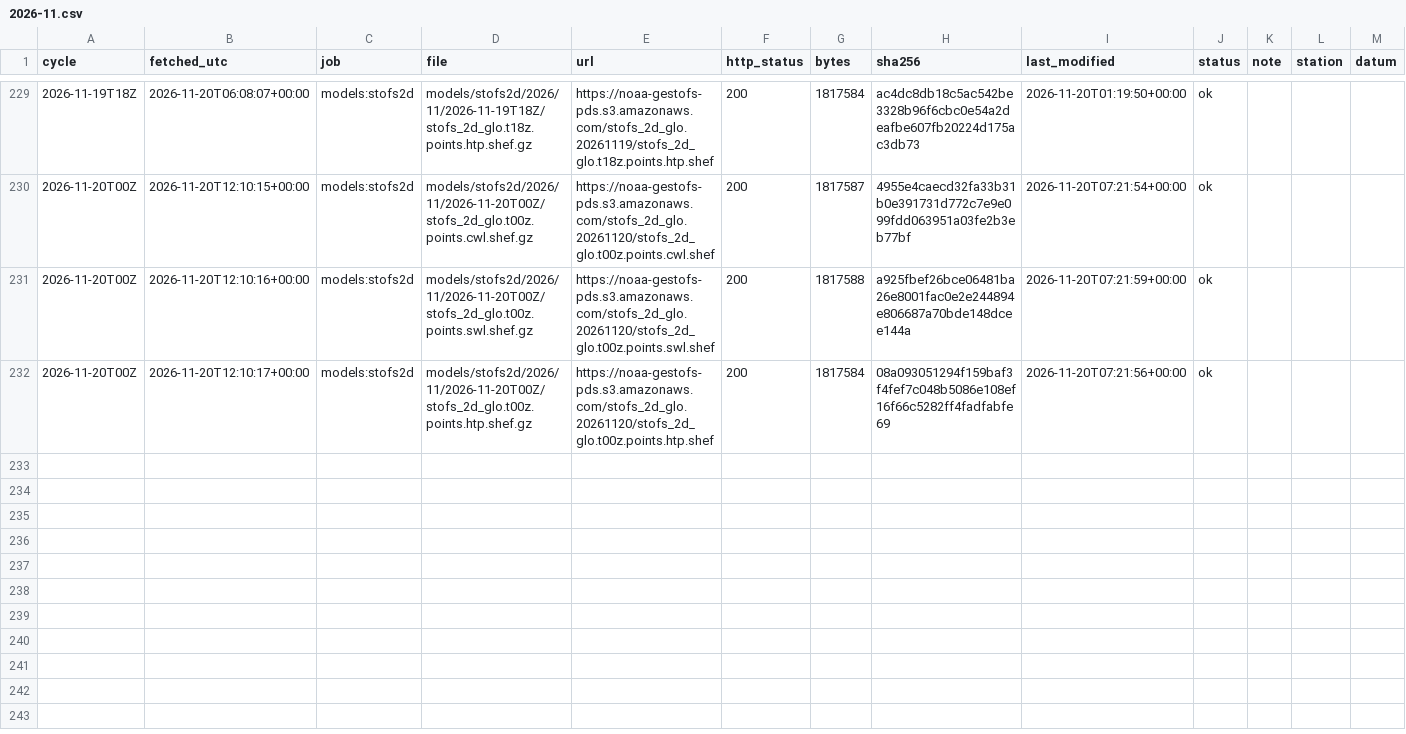
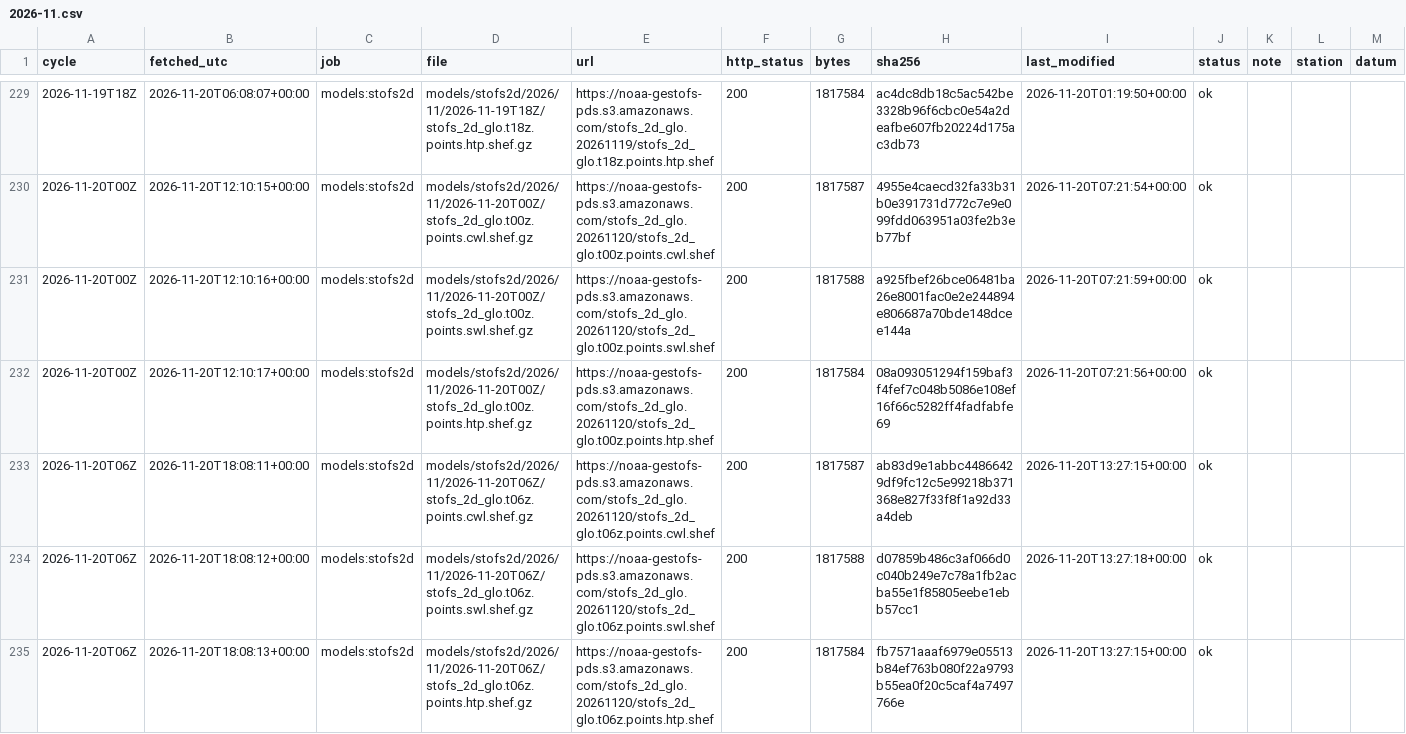
Before and after one commit to DerekLoftis/tidewatch_archive, a CSV file: data/index/models_stofs2d/2026-11.csv, drawn as a sheet; only a part is shown, gaps mark what is left out; rows hold the shown columns only; the diff names each change by its address in the sheet, - before the commit and + after, or states it on an @@ line.

```diff
--- a/data/index/models_stofs2d/2026-11.csv
+++ b/data/index/models_stofs2d/2026-11.csv
+row 233: 2026-11-20T06Z | 2026-11-20T18:08:11+00:00 | models:stofs2d | models/stofs2d/2026/11/2026-11-20T06Z/stofs_2d_glo.t06z.points.cwl.shef.gz | https://noaa-gestofs-pds.s3.amazonaws.com/stofs_2d_glo.20261120/stofs_2d_glo.t06z.points.cwl.shef | 200 | 1817587 | ab83d9e1abbc44866429df9fc12c5e99218b371368e827f33f8f1a92d33a4deb | 2026-11-20T13:27:15+00:00 | ok
+row 234: 2026-11-20T06Z | 2026-11-20T18:08:12+00:00 | models:stofs2d | models/stofs2d/2026/11/2026-11-20T06Z/stofs_2d_glo.t06z.points.swl.shef.gz | https://noaa-gestofs-pds.s3.amazonaws.com/stofs_2d_glo.20261120/stofs_2d_glo.t06z.points.swl.shef | 200 | 1817588 | d07859b486c3af066d0c040b249e7c78a1fb2acba55e1f85805eebe1ebb57cc1 | 2026-11-20T13:27:18+00:00 | ok
+row 235: 2026-11-20T06Z | 2026-11-20T18:08:13+00:00 | models:stofs2d | models/stofs2d/2026/11/2026-11-20T06Z/stofs_2d_glo.t06z.points.htp.shef.gz | https://noaa-gestofs-pds.s3.amazonaws.com/stofs_2d_glo.20261120/stofs_2d_glo.t06z.points.htp.shef | 200 | 1817584 | fb7571aaaf6979e05513b84ef763b080f22a9793b55ea0f20c5caf4a7497766e | 2026-11-20T13:27:15+00:00 | ok
```
Also changed, not shown: data/index/models/2026-11.csv, data/index/models_cbofs/2026-11.csv, 8 other files.
